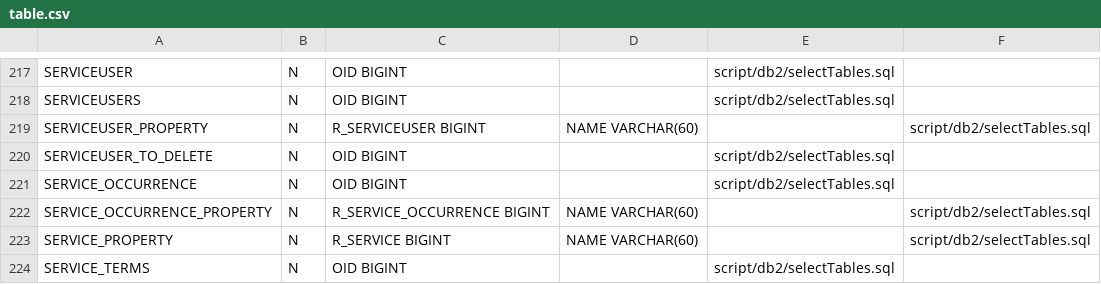
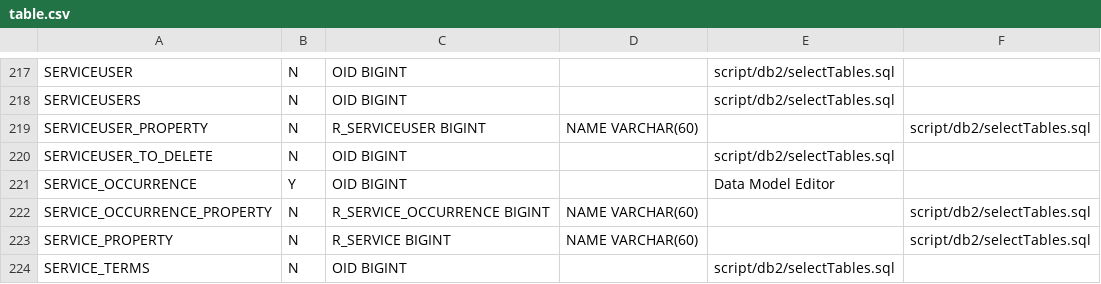
Before and after one commit to P15/jailer, a CSV file: trunk_ui/datamodel/table.csv, drawn as a sheet; only a part is shown, gaps mark what is left out.

```diff
--- a/trunk_ui/datamodel/table.csv
+++ b/trunk_ui/datamodel/table.csv
@@ -220,3 +220,3 @@ SERVICEUSER_PROPERTY; N; R_SERVICEUSER BIGINT; NAME VARCHAR(60); ; script/db2/se
 SERVICEUSER_TO_DELETE; N; OID BIGINT; ; script/db2/selectTables.sql; ;
-SERVICE_OCCURRENCE; N; OID BIGINT; ; script/db2/selectTables.sql; ;
+SERVICE_OCCURRENCE; Y; OID BIGINT; ; Data Model Editor; ;
 SERVICE_OCCURRENCE_PROPERTY; N; R_SERVICE_OCCURRENCE BIGINT; NAME VARCHAR(60); ; script/db2/selectTables.sql; ;
```
Also changed, not shown: trunk_ui/datamodel/association.csv, 4 other files.
